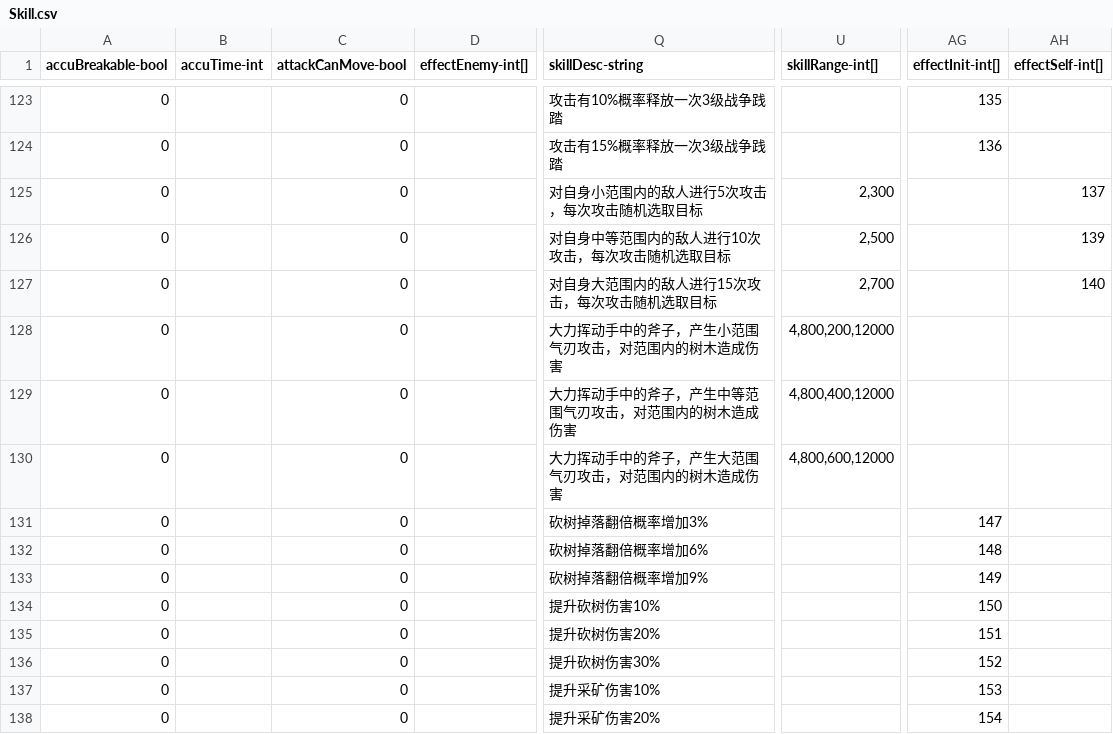
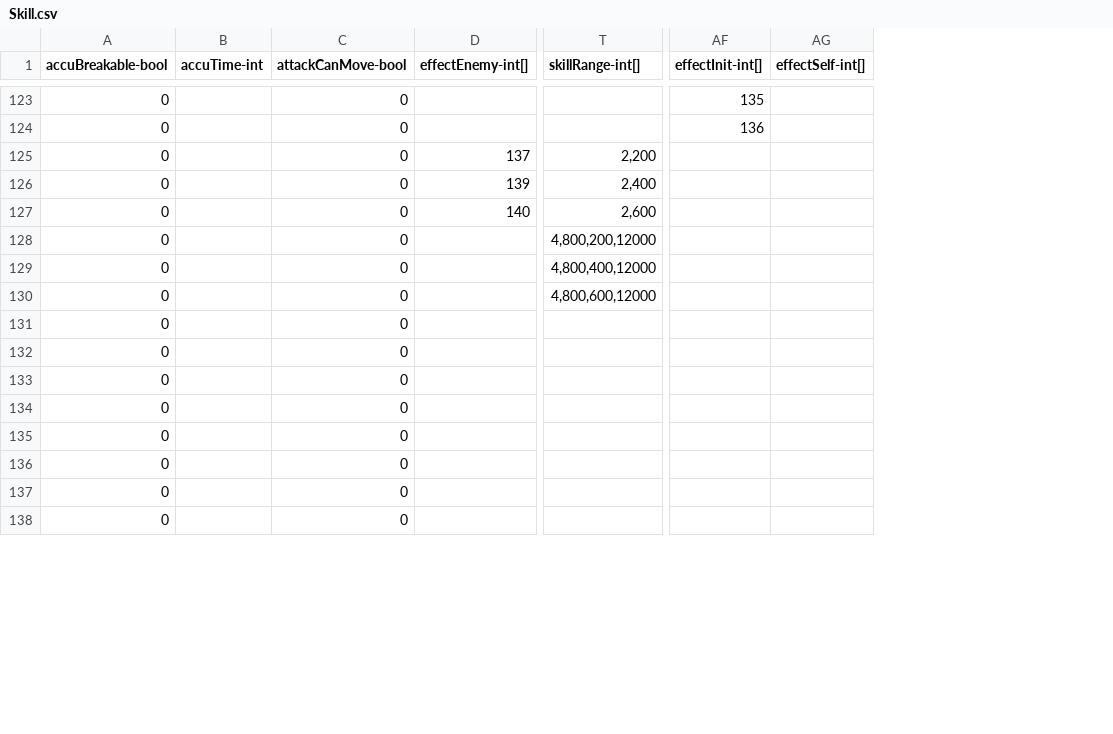
Before and after one commit to qqoo6789/shared-unity-core, a CSV file: Res/DataTable/Csv/Skill.csv, drawn as a sheet; only a part is shown, gaps mark what is left out; removed rows and columns are numbered as before the commit, all else as after; the diff covers the shown part only; the diff names each change by its address in the sheet, - before the commit and + after, or states it on an @@ line.

```diff
--- a/Res/DataTable/Csv/Skill.csv
+++ b/Res/DataTable/Csv/Skill.csv
-column Q (skillDesc-string), rows 123-138: 攻击有10%概率释放一次3级战争践踏 | 攻击有15%概率释放一次3级战争践踏 | 对自身小范围内的敌人进行5次攻击，每次攻击随机选取目标 | 对自身中等范围内的敌人进行10次攻击，每次攻击随机选取目标 | 对自身大范围内的敌人进行15次攻击，每次攻击随机选取目标 | 大力挥动手中的斧子，产生小范围气刃攻击，对范围内的树木造成伤害 | 大力挥动手中的斧子，产生中等范围气刃攻击，对范围内的树木造成伤害 | 大力挥动手中的斧子，产生大范围气刃攻击，对范围内的树木造成伤害 | 砍树掉落翻倍概率增加3% | 砍树掉落翻倍概率增加6% | 砍树掉落翻倍概率增加9% | 提升砍树伤害10% | 提升砍树伤害20% | 提升砍树伤害30% | 提升采矿伤害10% | 提升采矿伤害20%
-D125 (effectEnemy-int[]): (empty)
+D125 (effectEnemy-int[]): 137
-T125 (skillRange-int[]): 2,300
+T125 (skillRange-int[]): 2,200
-AG125 (effectSelf-int[]): 137
+AG125 (effectSelf-int[]): (empty)
-D126 (effectEnemy-int[]): (empty)
+D126 (effectEnemy-int[]): 139
-T126 (skillRange-int[]): 2,500
+T126 (skillRange-int[]): 2,400
-AG126 (effectSelf-int[]): 139
+AG126 (effectSelf-int[]): (empty)
-D127 (effectEnemy-int[]): (empty)
+D127 (effectEnemy-int[]): 140
-T127 (skillRange-int[]): 2,700
+T127 (skillRange-int[]): 2,600
-AG127 (effectSelf-int[]): 140
+AG127 (effectSelf-int[]): (empty)
-AF131 (effectInit-int[]): 147
+AF131 (effectInit-int[]): (empty)
-AF132 (effectInit-int[]): 148
+AF132 (effectInit-int[]): (empty)
-AF133 (effectInit-int[]): 149
+AF133 (effectInit-int[]): (empty)
-AF134 (effectInit-int[]): 150
+AF134 (effectInit-int[]): (empty)
-AF135 (effectInit-int[]): 151
+AF135 (effectInit-int[]): (empty)
-AF136 (effectInit-int[]): 152
+AF136 (effectInit-int[]): (empty)
-AF137 (effectInit-int[]): 153
+AF137 (effectInit-int[]): (empty)
-AF138 (effectInit-int[]): 154
+AF138 (effectInit-int[]): (empty)
```
Also changed, not shown: 3 added rows and 40 edited cells elsewhere in this file, Res/DataTable/Csv/SkillEffect.csv.
